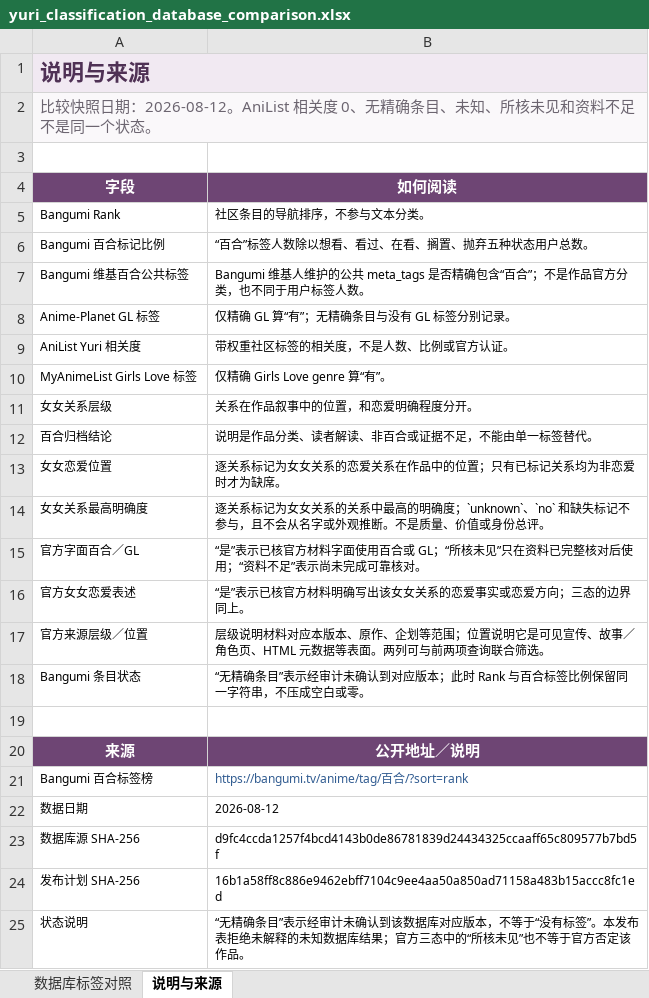
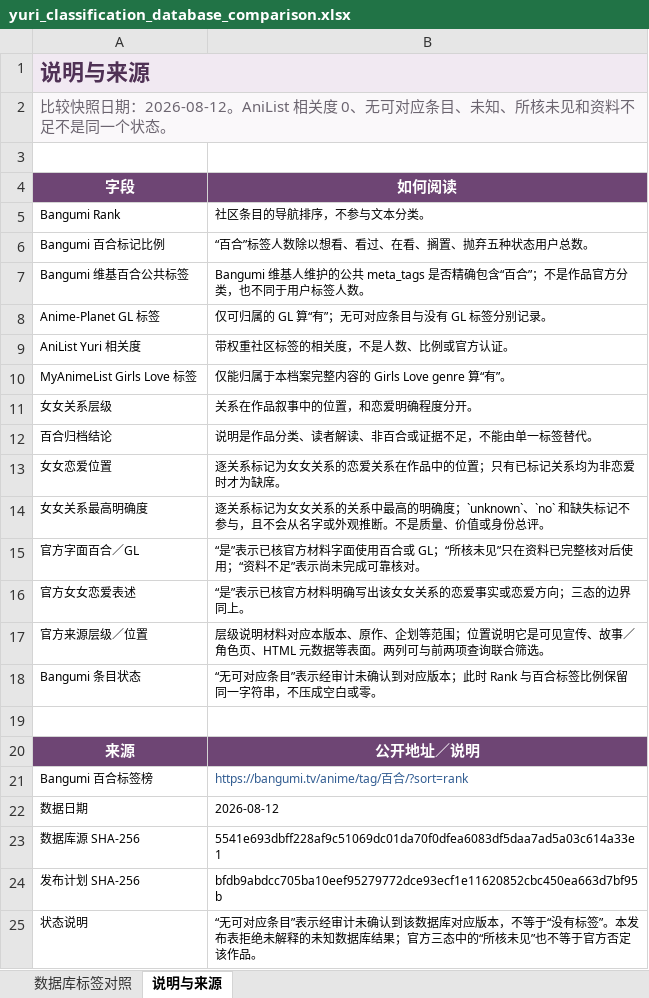
Before and after one commit to L-M-Sherlock/yuri-classification-archive, an Excel workbook: data/yuri_classification_database_comparison.xlsx, sheet 说明与来源, drawn as a sheet; values as stored, in another font and other column widths than the file's, no borders; the diff names each change by its address in the sheet, - before the commit and + after, or states it on an @@ line.

```diff
--- a/data/yuri_classification_database_comparison.xlsx (sheet 说明与来源)
+++ b/data/yuri_classification_database_comparison.xlsx (sheet 说明与来源)
-A2 (字段): …0、无精确条目、未…
+A2 (字段): …0、无可对应条目、未…
-B8 (如何阅读): 仅精确 GL 算“有”；无精确条目与没有 GL 标签分别记录。
+B8 (如何阅读): 仅可归属的 GL 算“有”；无可对应条目与没有 GL 标签分别记录。
-B10 (如何阅读): 仅精确 Girls Love genre 算“有”。
+B10 (如何阅读): 仅能归属于本档案完整内容的 Girls Love genre 算“有”。
-B18 (如何阅读): “无精确条目”表…
+B18 (如何阅读): “无可对应条目”表…
-B23 (如何阅读): d9fc4ccda1257f4bcd4143b0de86781839d24434325ccaaff65c809577b7bd5f
+B23 (如何阅读): 5541e693dbff228af9c51069dc01da70f0dfea6083df5daa7ad5a03c614a33e1
-B24 (如何阅读): 16b1a58ff8c886e9462ebff7104c9ee4aa50a850ad71158a483b15accc8fc1ed
+B24 (如何阅读): bfdb9abdcc705ba10eef95279772dce93ecf1e11620852cbc450ea663d7bf95b
-B25 (如何阅读): “无精确条目”表…
+B25 (如何阅读): “无可对应条目”表…
```
Also changed, not shown: sheet 数据库标签对照, data/yuri_classification_views.xlsx, 20 other files.
